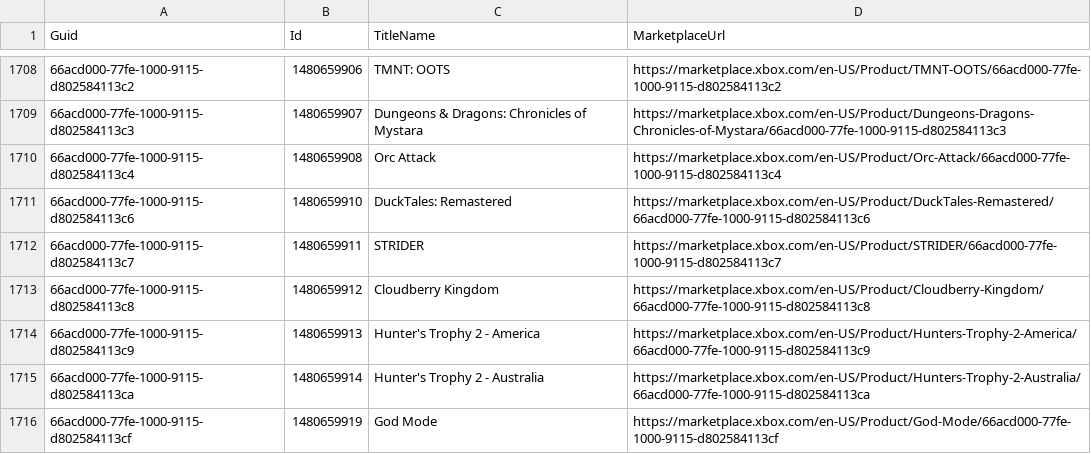
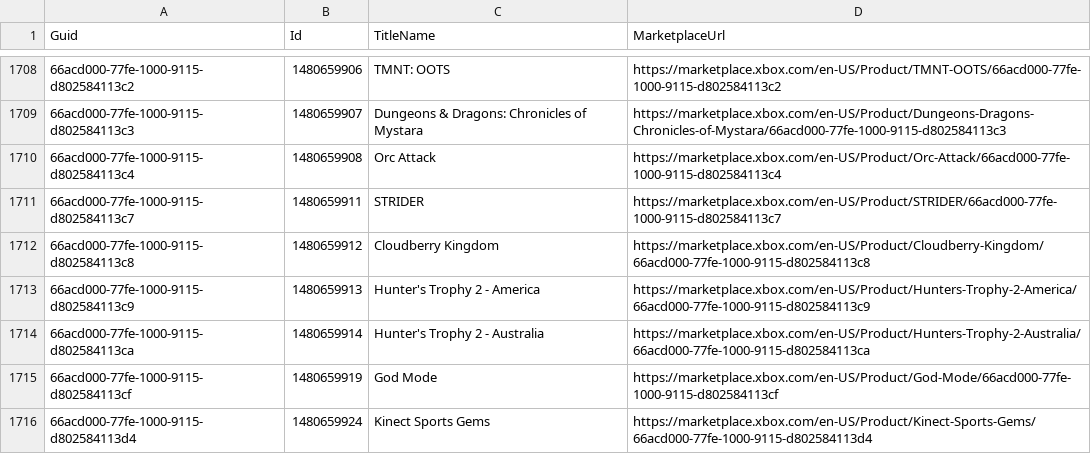
Before and after one commit to Cj-Malone/titles_data, a CSV file: 360/xbox-360-en-us.csv, drawn as a sheet; only a part is shown, gaps mark what is left out; the shorter side is filled out with more unchanged rows; the diff names each change by its address in the sheet, - before the commit and + after, or states it on an @@ line.

```diff
--- a/360/xbox-360-en-us.csv
+++ b/360/xbox-360-en-us.csv
-row 1711: 66acd000-77fe-1000-9115-d802584113c6 | 1480659910 | DuckTales: Remastered | https://marketplace.xbox.com/en-US/Product/DuckTales-Remastered/66acd000-77fe-1000-9115-d802584113c6
```
Also changed, not shown: 3 other files.
